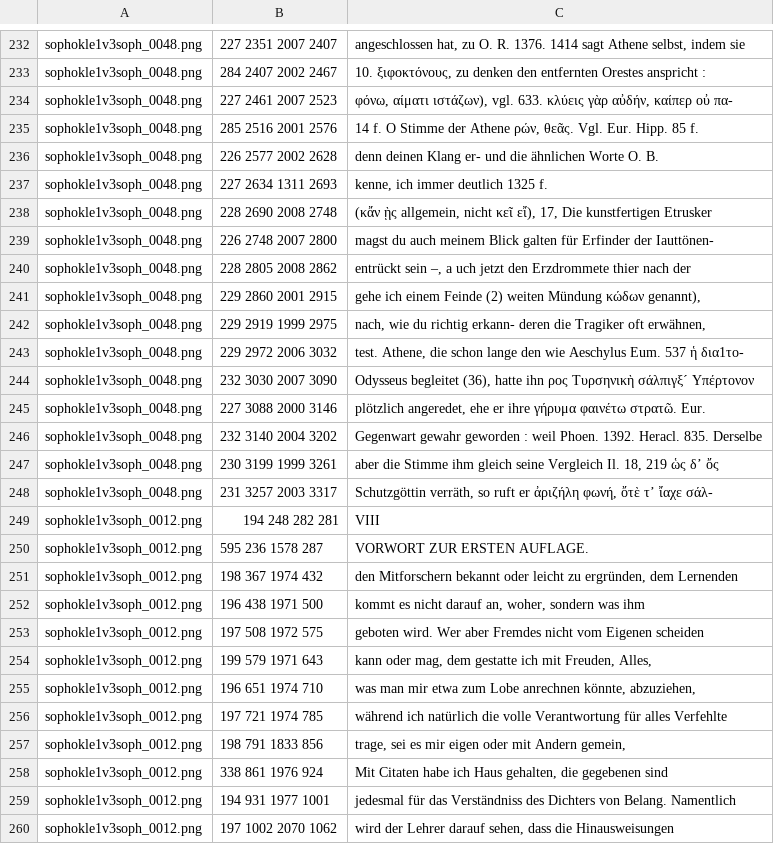
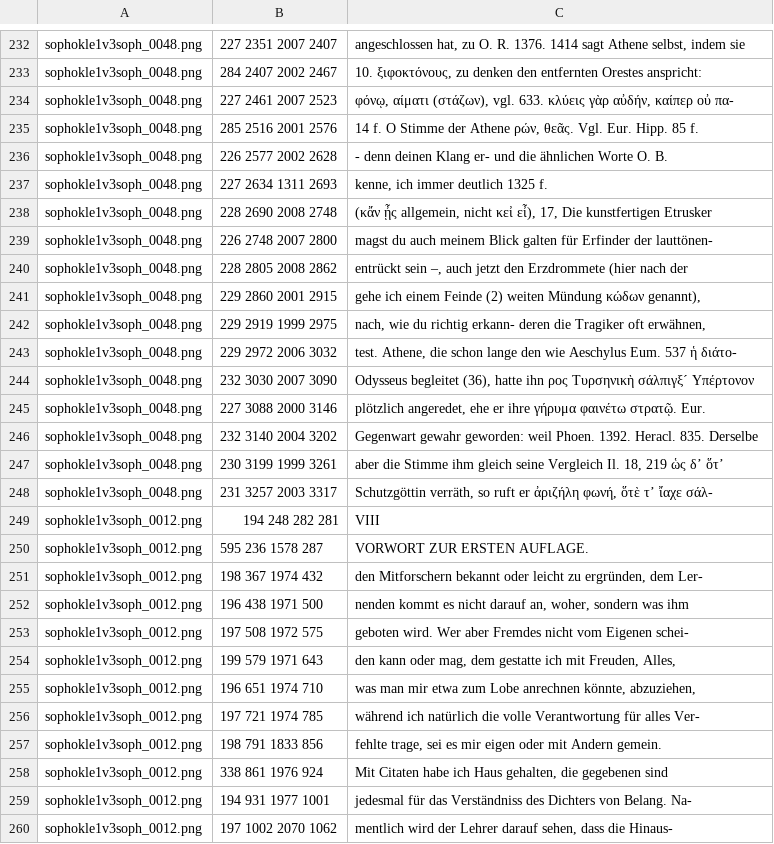
Before and after one commit to AjaxMultiCommentary/GT-commentaries-OCR, a TSV file: sophokle1v3soph/sophokle1v3soph_training.tsv, drawn as a sheet; only a part is shown, gaps mark what is left out; the diff covers the shown part only; the diff names each change by its address in the sheet, - before the commit and + after, or states it on an @@ line.

```diff
--- a/sophokle1v3soph/sophokle1v3soph_training.tsv
+++ b/sophokle1v3soph/sophokle1v3soph_training.tsv
-C233: …entfernten Orestes anspricht :
+C233: …entfernten Orestes anspricht:
-C234: φόνω, αίματι ιστάζων), vgl. 633.…
+C234: φόνῳ, αίματι (στάζων), vgl. 633.…
-C236: denn deinen…
+C236: - denn deinen…
-C238: (κἄν ῂς allgemein, nicht κεῖ εἴ), 17, Die…
+C238: (κἄν ᾖς allgemein, nicht κεἰ εἶ), 17, Die…
-C239: …Erfinder der Iauttönen-
+C239: …Erfinder der lauttönen-
-C240: …sein –, a uch jetzt den Erzdrommete thier nach der
+C240: …sein –, auch jetzt den Erzdrommete (hier nach der
-C243: …537 ἡ δια1το-
+C243: …537 ἡ διάτο-
-C245: …γήρυμα φαινέτω στρατῶ. Eur.
+C245: …γήρυμα φαινέτω στρατῷ. Eur.
-C246: Gegenwart gewahr geworden : weil Phoen.…
+C246: Gegenwart gewahr geworden: weil Phoen.…
-C247: …ὡς δ’ ὄς
+C247: …ὡς δ’ ὅτ’
-C248: …ἀριζήλη φωνή, ὄτὲ τ’ ἴαχε…
+C248: …ἀριζήλη φωνή, ὅτὲ τ’ ἴαχε…
-C251: …ergründen, dem Lernenden
+C251: …ergründen, dem Ler-
-C252: kommt es…
+C252: nenden kommt es…
-C253: …vom Eigenen scheiden
+C253: …vom Eigenen schei-
-C254: kann oder…
+C254: den kann oder…
-C256: …für alles Verfehlte
+C256: …für alles Ver-
-C257: trage, sei es mir eigen oder mit Andern gemein,
+C257: fehlte trage, sei es mir eigen oder mit Andern gemein.
-C259: …von Belang. Namentlich
+C259: …von Belang. Na-
-C260: wird der Lehrer darauf sehen, dass die Hinausweisungen
+C260: mentlich wird der Lehrer darauf sehen, dass die Hinaus-
```
Also changed, not shown: 106 edited cells elsewhere in this file.
